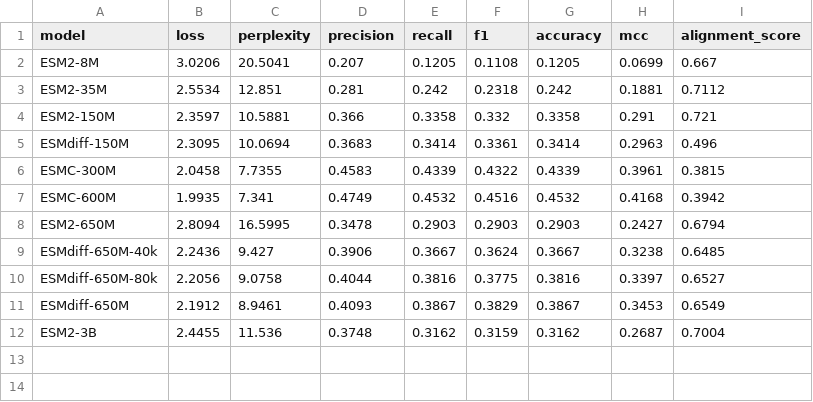
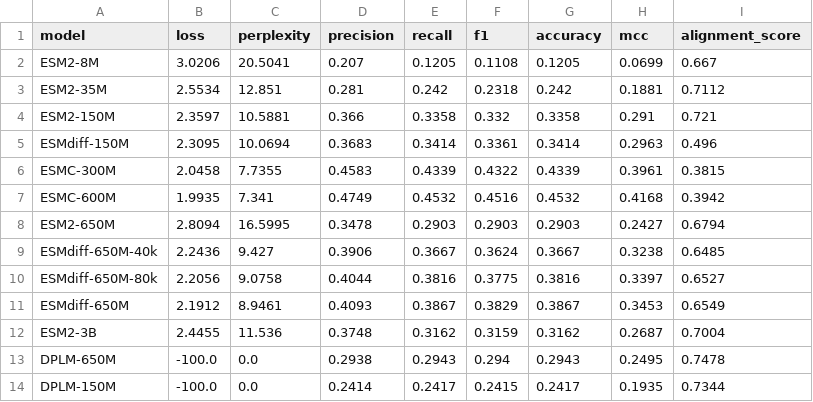
Before and after one commit to Gleghorn-Lab/DSM, a CSV file: results/mask_fill/mask_fill_benchmark_test_mask15.csv, drawn as a sheet.

```diff
--- a/results/mask_fill/mask_fill_benchmark_test_mask15.csv
+++ b/results/mask_fill/mask_fill_benchmark_test_mask15.csv
@@ -12 +12,3 @@ ESMdiff-650M,2.1912,8.9461,0.4093,0.3867,0.3829,0.3867,0.3453,0.6549
 ESM2-3B,2.4455,11.536,0.3748,0.3162,0.3159,0.3162,0.2687,0.7004
+DPLM-650M,-100.0,0.0,0.2938,0.2943,0.294,0.2943,0.2495,0.7478
+DPLM-150M,-100.0,0.0,0.2414,0.2417,0.2415,0.2417,0.1935,0.7344
```
Also changed, not shown: results/mask_fill/mask_fill_benchmark_test_mask30.csv, results/mask_fill/mask_fill_benchmark_test_mask50.csv, 23 other files.
